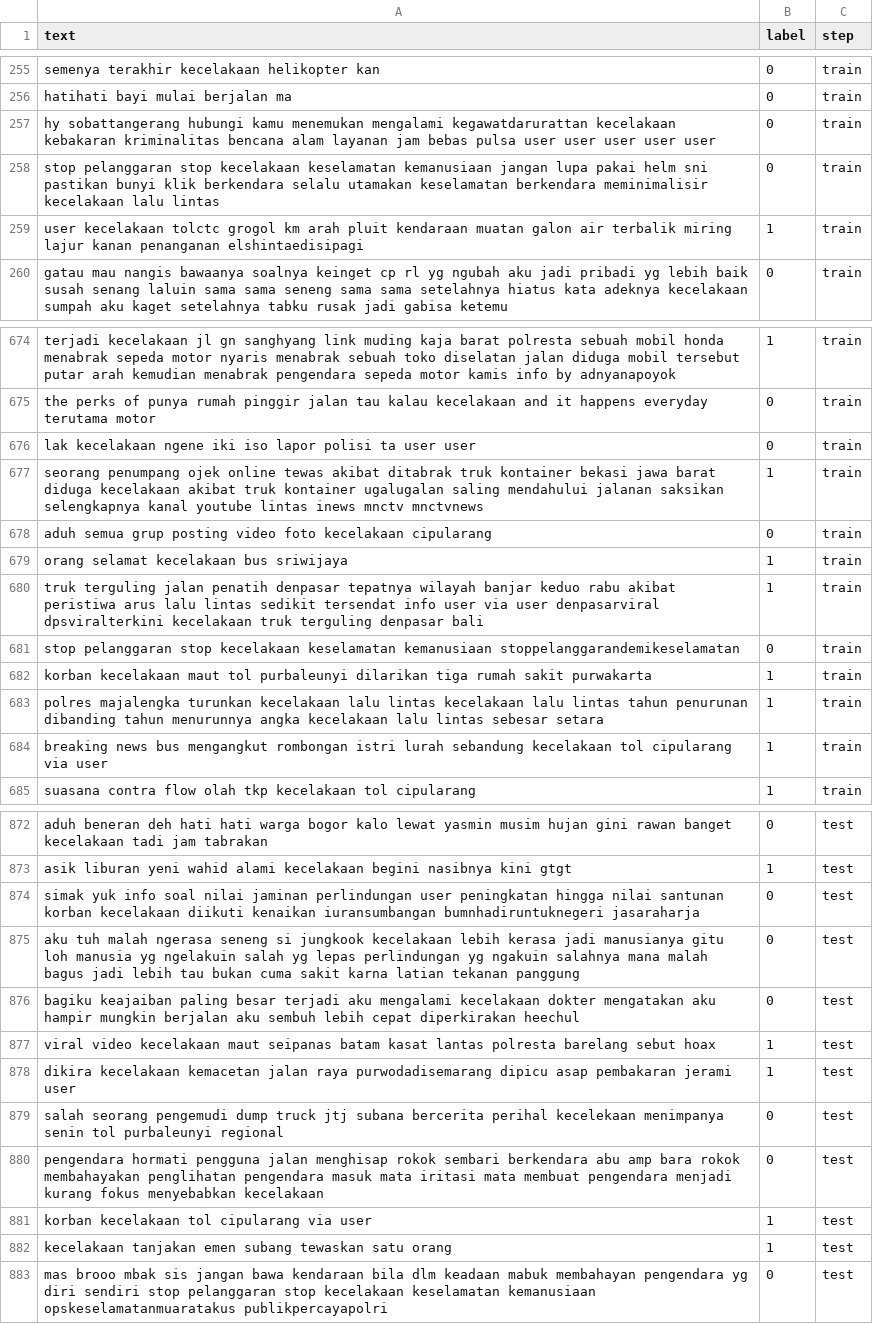
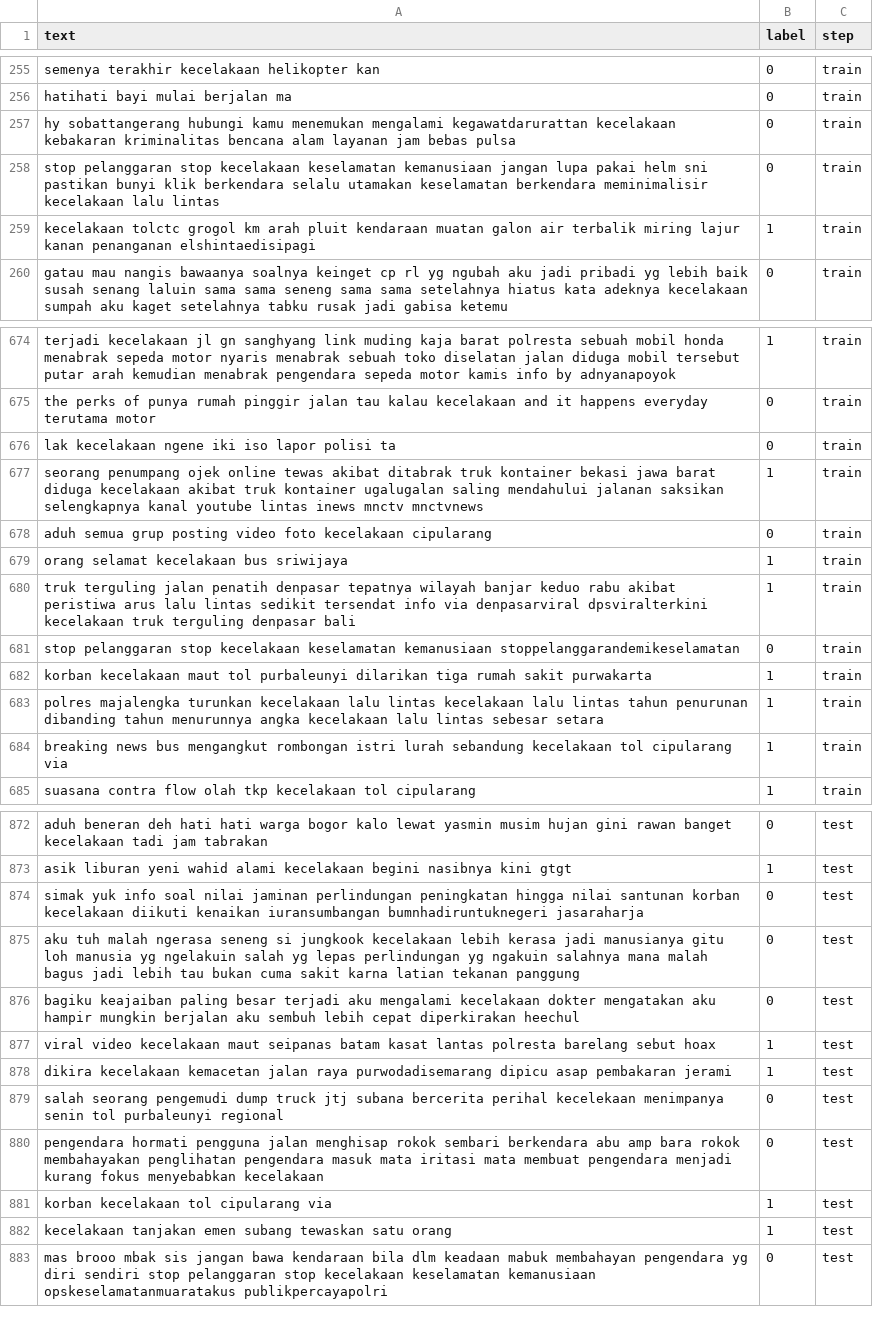
Before and after one commit to adirizq/indonesian-tweet-traffic-accident-detection, a CSV file: datasets/twitter_label_manual_processed.csv, drawn as a sheet; only a part is shown, gaps mark what is left out; the diff covers the shown part only.

```diff
--- a/datasets/twitter_label_manual_processed.csv
+++ b/datasets/twitter_label_manual_processed.csv
@@ -256,5 +256,5 @@ semenya terakhir kecelakaan helikopter kan,0,train
 hatihati bayi mulai berjalan ma,0,train
-hy sobattangerang hubungi kamu menemukan mengalami kegawatdarurattan kecelakaan kebakaran kriminalitas bencana alam layanan jam bebas pulsa user user user user user,0,train
+hy sobattangerang hubungi kamu menemukan mengalami kegawatdarurattan kecelakaan kebakaran kriminalitas bencana alam layanan jam bebas pulsa,0,train
 stop pelanggaran stop kecelakaan keselamatan kemanusiaan jangan lupa pakai helm sni pastikan bunyi klik berkendara selalu utamakan keselamatan berkendara meminimalisir kecelakaan lalu lintas,0,train
-user kecelakaan tolctc grogol km arah pluit kendaraan muatan galon air terbalik miring lajur kanan penanganan elshintaedisipagi,1,train
+kecelakaan tolctc grogol km arah pluit kendaraan muatan galon air terbalik miring lajur kanan penanganan elshintaedisipagi,1,train
 gatau mau nangis bawaanya soalnya keinget cp rl yg ngubah aku jadi pribadi yg lebih baik susah senang laluin sama sama seneng sama sama setelahnya hiatus kata adeknya kecelakaan sumpah aku kaget setelahnya tabku rusak jadi gabisa ketemu,0,train
@@ -675,3 +675,3 @@ terjadi kecelakaan jl gn sanghyang link muding kaja barat polresta sebuah mobil
 the perks of punya rumah pinggir jalan tau kalau kecelakaan and it happens everyday terutama motor,0,train
-lak kecelakaan ngene iki iso lapor polisi ta user user,0,train
+lak kecelakaan ngene iki iso lapor polisi ta,0,train
 seorang penumpang ojek online tewas akibat ditabrak truk kontainer bekasi jawa barat diduga kecelakaan akibat truk kontainer ugalugalan saling mendahului jalanan saksikan selengkapnya kanal youtube lintas inews mnctv mnctvnews,1,train
@@ -679,3 +679,3 @@ aduh semua grup posting video foto kecelakaan cipularang,0,train
 orang selamat kecelakaan bus sriwijaya,1,train
-truk terguling jalan penatih denpasar tepatnya wilayah banjar keduo rabu akibat peristiwa arus lalu lintas sedikit tersendat info user via user denpasarviral dpsviralterkini kecelakaan truk terguling denpasar bali,1,train
+truk terguling jalan penatih denpasar tepatnya wilayah banjar keduo rabu akibat peristiwa arus lalu lintas sedikit tersendat info via denpasarviral dpsviralterkini kecelakaan truk terguling denpasar bali,1,train
 stop pelanggaran stop kecelakaan keselamatan kemanusiaan stoppelanggarandemikeselamatan,0,train
@@ -683,3 +683,3 @@ korban kecelakaan maut tol purbaleunyi dilarikan tiga rumah sakit purwakarta,1,t
 polres majalengka turunkan kecelakaan lalu lintas kecelakaan lalu lintas tahun penurunan dibanding tahun menurunnya angka kecelakaan lalu lintas sebesar setara,1,train
-breaking news bus mengangkut rombongan istri lurah sebandung kecelakaan tol cipularang via user,1,train
+breaking news bus mengangkut rombongan istri lurah sebandung kecelakaan tol cipularang via,1,train
 suasana contra flow olah tkp kecelakaan tol cipularang,1,train
@@ -873,3 +873,3 @@ aduh beneran deh hati hati warga bogor kalo lewat yasmin musim hujan gini rawan
 asik liburan yeni wahid alami kecelakaan begini nasibnya kini gtgt,1,test
-simak yuk info soal nilai jaminan perlindungan user peningkatan hingga nilai santunan korban kecelakaan diikuti kenaikan iuransumbangan bumnhadiruntuknegeri jasaraharja,0,test
+simak yuk info soal nilai jaminan perlindungan peningkatan hingga nilai santunan korban kecelakaan diikuti kenaikan iuransumbangan bumnhadiruntuknegeri jasaraharja,0,test
 aku tuh malah ngerasa seneng si jungkook kecelakaan lebih kerasa jadi manusianya gitu loh manusia yg ngelakuin salah yg lepas perlindungan yg ngakuin salahnya mana malah bagus jadi lebih tau bukan cuma sakit karna latian tekanan panggung,0,test
@@ -877,6 +877,6 @@ bagiku keajaiban paling besar terjadi aku mengalami kecelakaan dokter mengatakan
 viral video kecelakaan maut seipanas batam kasat lantas polresta barelang sebut hoax,1,test
-dikira kecelakaan kemacetan jalan raya purwodadisemarang dipicu asap pembakaran jerami user,1,test
+dikira kecelakaan kemacetan jalan raya purwodadisemarang dipicu asap pembakaran jerami,1,test
 salah seorang pengemudi dump truck jtj subana bercerita perihal kecelekaan menimpanya senin tol purbaleunyi regional,0,test
 pengendara hormati pengguna jalan menghisap rokok sembari berkendara abu amp bara rokok membahayakan penglihatan pengendara masuk mata iritasi mata membuat pengendara menjadi kurang fokus menyebabkan kecelakaan,0,test
-korban kecelakaan tol cipularang via user,1,test
+korban kecelakaan tol cipularang via,1,test
 kecelakaan tanjakan emen subang tewaskan satu orang,1,test
```
Also changed, not shown: 74 edited cells elsewhere in this file, 1 other file.
